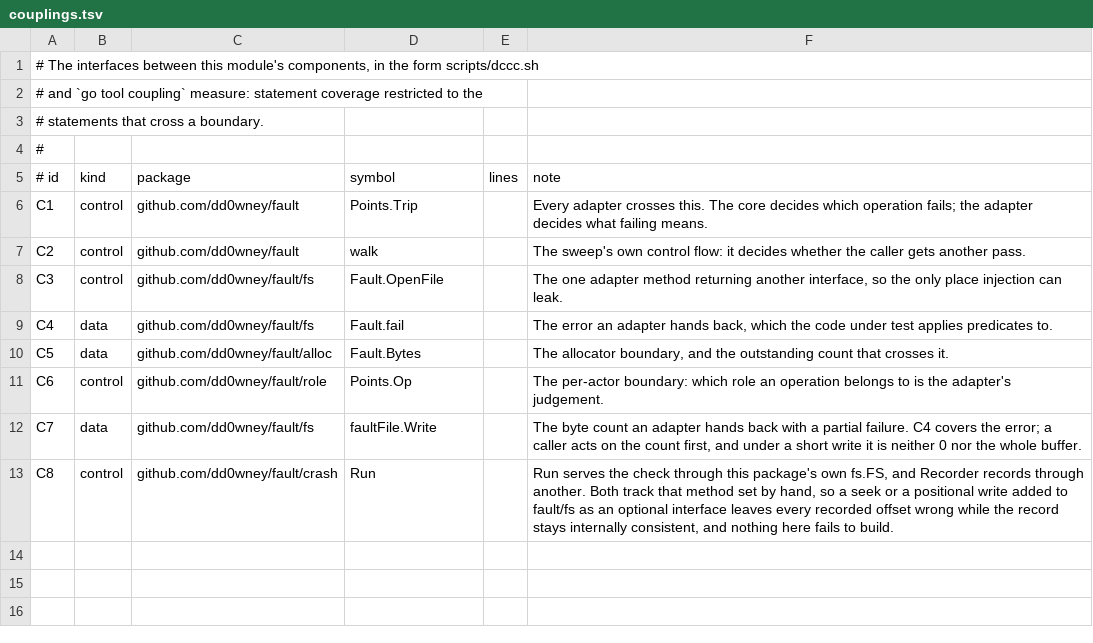
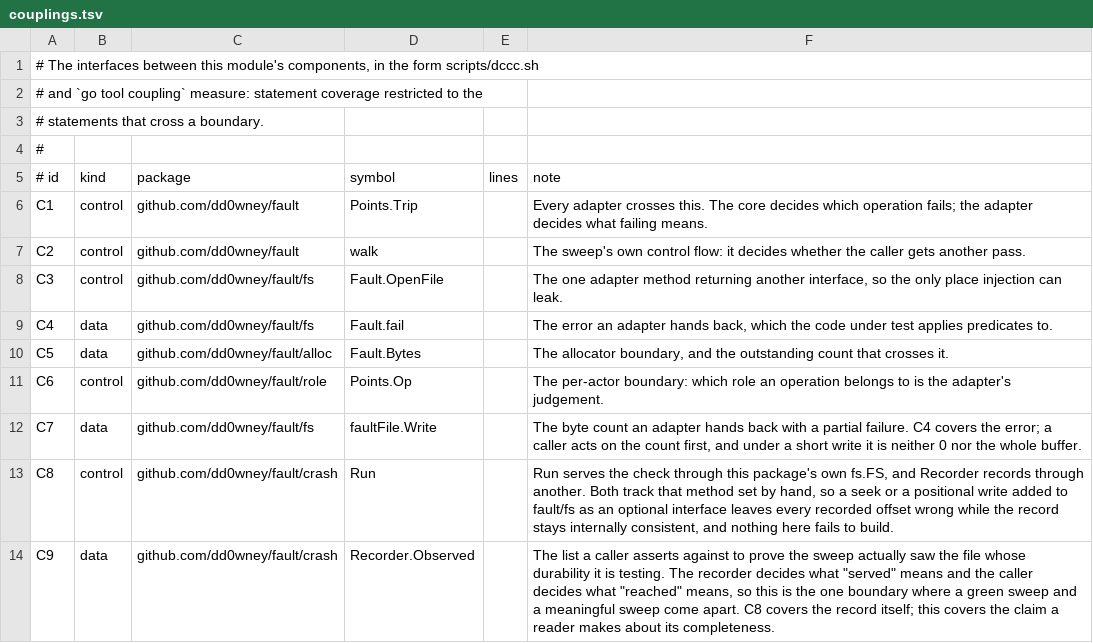
Before and after one commit to dd0wney/fault, a TSV file: docs/couplings.tsv, drawn as a sheet.

```diff
--- a/docs/couplings.tsv
+++ b/docs/couplings.tsv
@@ -13 +13,2 @@ C7	data	github.com/dd0wney/fault/fs	faultFile.Write		The byte count an adapter h
 C8	control	github.com/dd0wney/fault/crash	Run		Run serves the check through this package's own fs.FS, and Recorder records through another. Both track that method set by hand, so a seek or a positional write added to fault/fs as an optional interface leaves every recorded offset wrong while the record stays internally consistent, and nothing here fails to build.
+C9	data	github.com/dd0wney/fault/crash	Recorder.Observed		The list a caller asserts against to prove the sweep actually saw the file whose durability it is testing. The recorder decides what "served" means and the caller decides what "reached" means, so this is the one boundary where a green sweep and a meaningful sweep come apart. C8 covers the record itself; this covers the claim a reader makes about its completeness.
```
Also changed, not shown: scripts/mutation-baseline.tsv.
